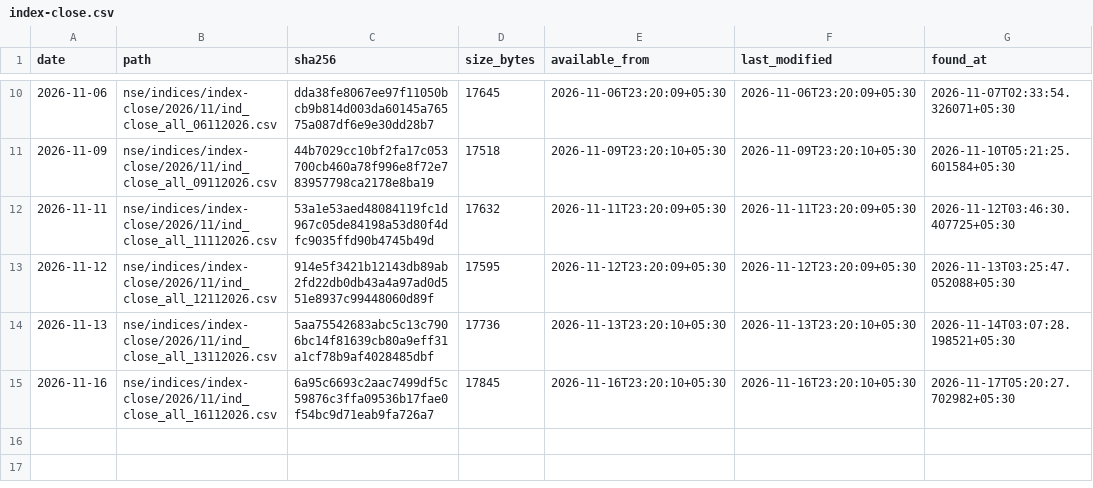
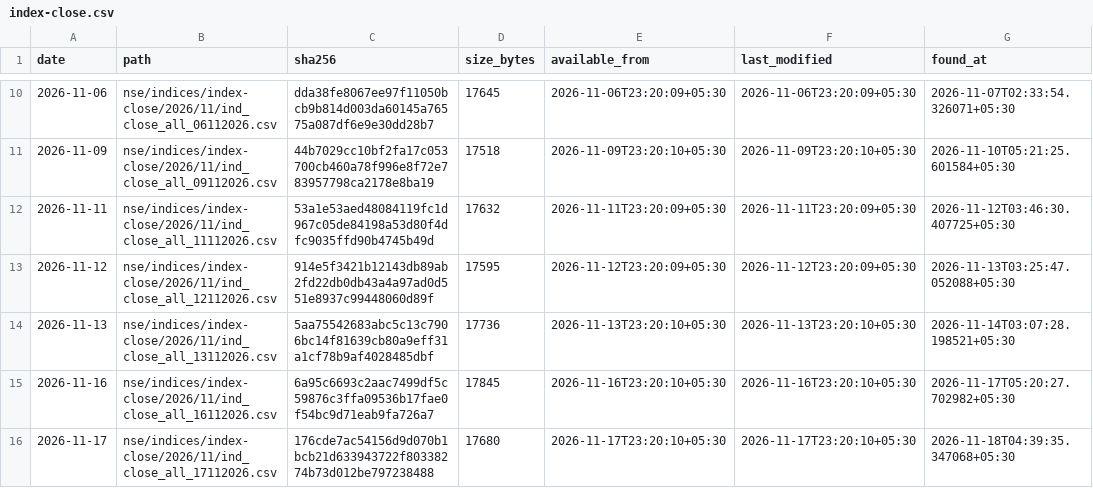
Before and after one commit to exepex/omenix-ingestion, a CSV file: research/data/manifests/revisions/index-close.csv, drawn as a sheet; only a part is shown, gaps mark what is left out.

```diff
--- a/research/data/manifests/revisions/index-close.csv
+++ b/research/data/manifests/revisions/index-close.csv
@@ -15 +15,2 @@ date,path,sha256,size_bytes,available_from,last_modified,found_at
 2026-11-16,nse/indices/index-close/2026/11/ind_close_all_16112026.csv,6a95c6693c2aac7499df5c59876c3ffa09536b17fae0f54bc9d71eab9fa726a7,17845,2026-11-16T23:20:10+05:30,2026-11-16T23:20:10+05:30,2026-11-17T05:20:27.702982+05:30
+2026-11-17,nse/indices/index-close/2026/11/ind_close_all_17112026.csv,176cde7ac54156d9d070b1bcb21d633943722f80338274b73d012be797238488,17680,2026-11-17T23:20:10+05:30,2026-11-17T23:20:10+05:30,2026-11-18T04:39:35.347068+05:30
```
